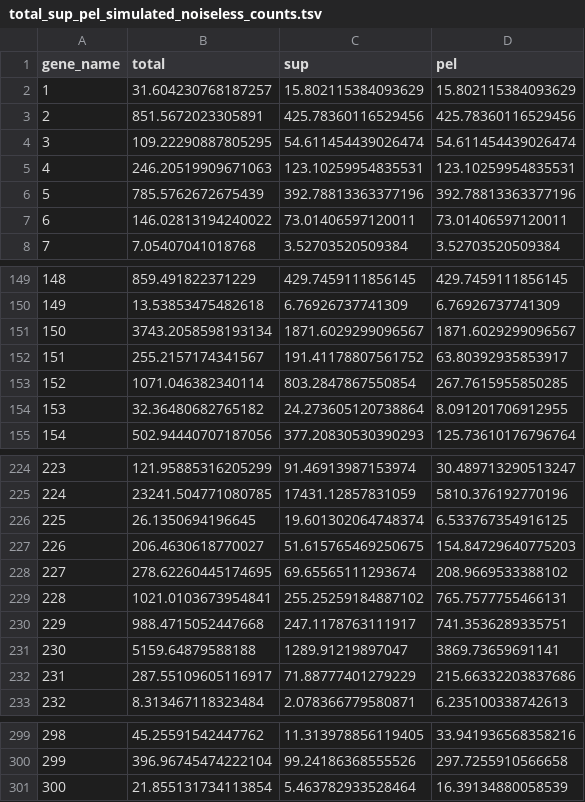
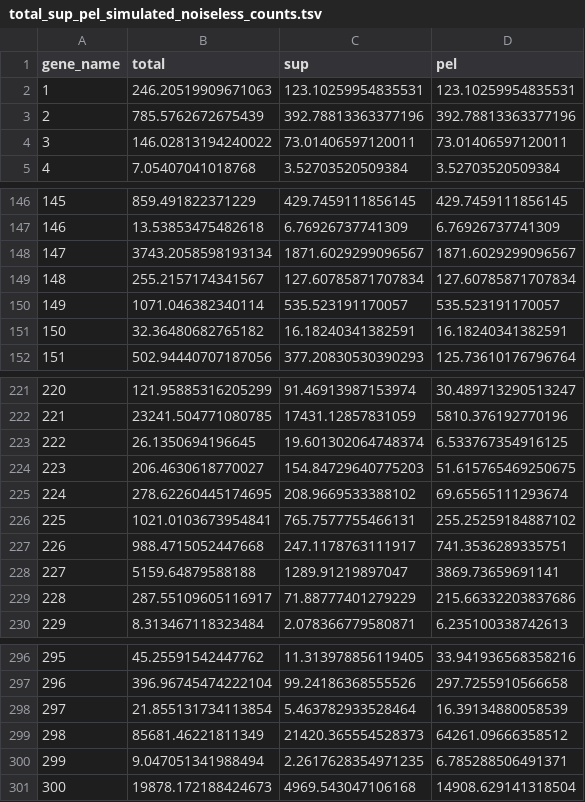
Before and after one commit to DimmestP/diffFracQuant, a TSV file: data/output/simulated_counts/total_sup_pel_simulated_noiseless_counts.tsv, drawn as a sheet; only a part is shown, gaps mark what is left out; removed rows and columns are numbered as before the commit, all else as after; the diff names each change by its address in the sheet, - before the commit and + after, or states it on an @@ line.

Commit message:
Return to orginal three rep sim counts

```diff
--- a/data/output/simulated_counts/total_sup_pel_simulated_noiseless_counts.tsv
+++ b/data/output/simulated_counts/total_sup_pel_simulated_noiseless_counts.tsv
-row 2: 1 | 31.604230768187257 | 15.802115384093629 | 15.802115384093629
-row 3: 2 | 851.5672023305891 | 425.78360116529456 | 425.78360116529456
-row 4: 3 | 109.22290887805295 | 54.611454439026474 | 54.611454439026474
@@ column A (gene_name) renumbered between rows 2 and 298 @@
-C149 (sup): 191.41178807561752
+C149 (sup): 127.60785871707834
-D149 (pel): 63.80392935853917
+D149 (pel): 127.60785871707834
-C150 (sup): 803.2847867550854
+C150 (sup): 535.523191170057
-D150 (pel): 267.7615955850285
+D150 (pel): 535.523191170057
-C151 (sup): 24.273605120738864
+C151 (sup): 16.18240341382591
-D151 (pel): 8.091201706912955
+D151 (pel): 16.18240341382591
-C224 (sup): 51.615765469250675
+C224 (sup): 154.84729640775203
-D224 (pel): 154.84729640775203
+D224 (pel): 51.615765469250675
-C225 (sup): 69.65565111293674
+C225 (sup): 208.9669533388102
-D225 (pel): 208.9669533388102
+D225 (pel): 69.65565111293674
-C226 (sup): 255.25259184887102
+C226 (sup): 765.7577755466131
-D226 (pel): 765.7577755466131
+D226 (pel): 255.25259184887102
+row 299: 298 | 85681.46221811349 | 21420.365554528373 | 64261.09666358512
+row 300: 299 | 9.047051341988494 | 2.2617628354971235 | 6.785288506491371
+row 301: 300 | 19878.172188424673 | 4969.543047106168 | 14908.629141318504
```
Also changed, not shown: 3 other files.
